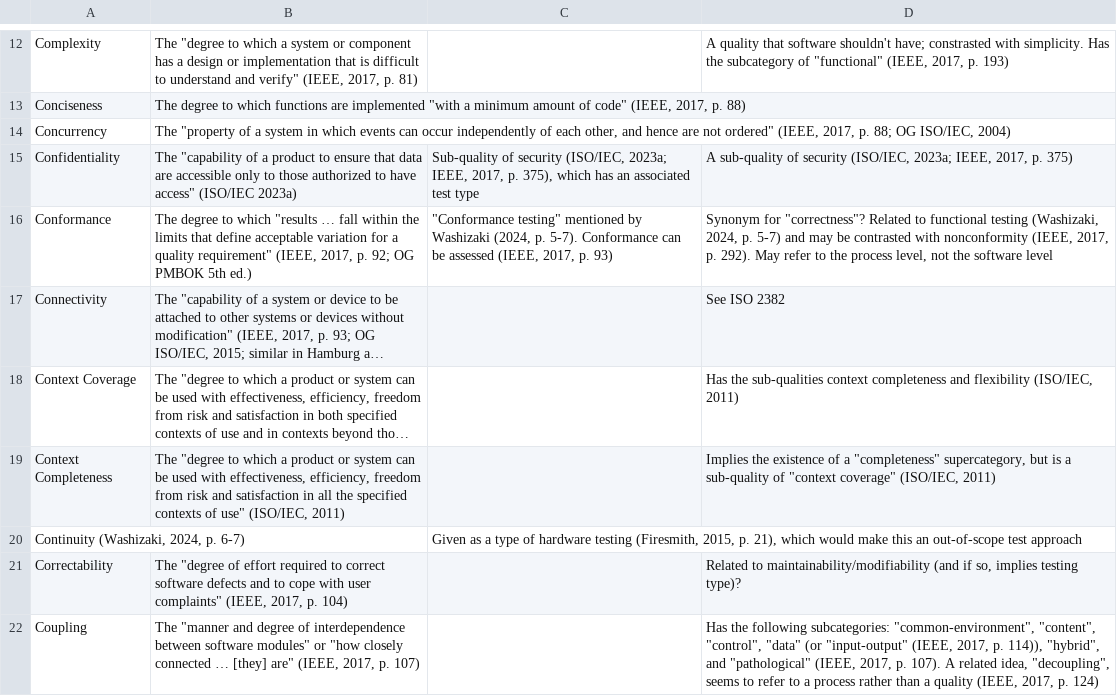
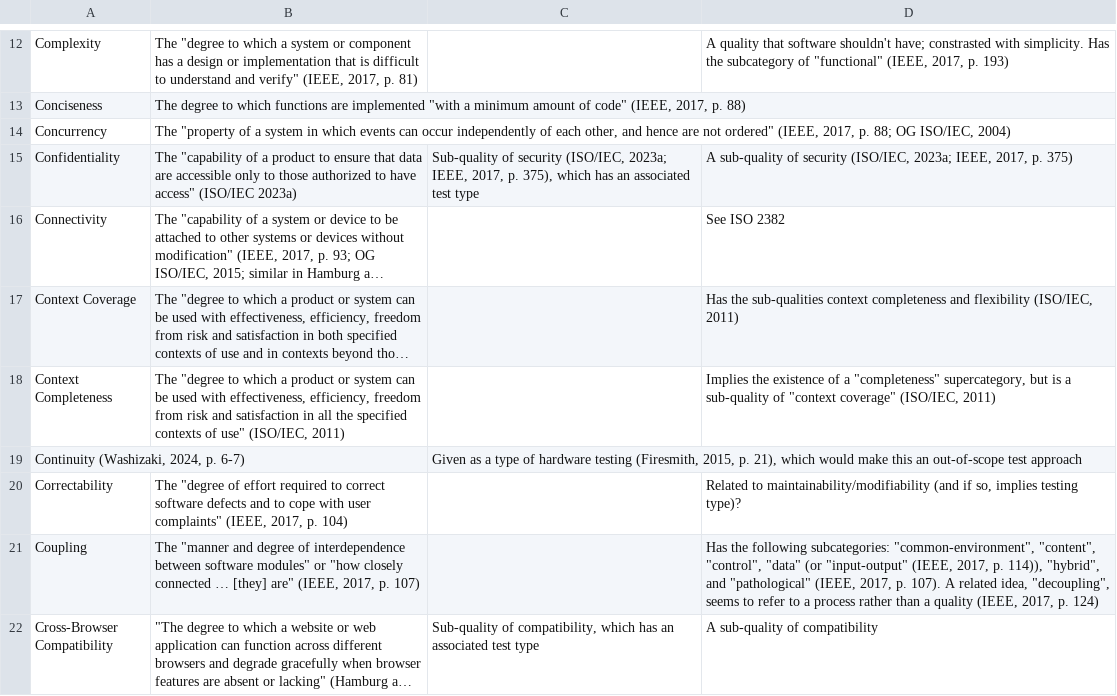
Before and after one commit to samm82/TestingTesting, a CSV file: Glossary of Software Qualities.csv, drawn as a sheet; only a part is shown, gaps mark what is left out; the shorter side is filled out with more unchanged rows; long unchanged cells end in …; the diff names each change by its address in the sheet, - before the commit and + after, or states it on an @@ line.

```diff
--- a/Glossary of Software Qualities.csv
+++ b/Glossary of Software Qualities.csv
-row 16: Conformance | The degree to which "results … fall within the limits that define acceptable variation for a quality requirement" (IEEE, 2017, p. 92; OG PMBOK 5th ed.) | "Conformance testing" mentioned by Washizaki (2024, p. 5-7). Conformance can be assessed (IEEE, 2017, p. 93) | Synonym for "correctness"? Related to functional testing (Washizaki, 2024, p. 5-7) and may be contrasted with nonconformity (IEEE, 2017, p. 292). May refer to the process level, not the software level
```
Also changed, not shown: Glossary of Testing Approaches.csv, Supplementary Glossary of Testing Terminology.csv, 4 other files.
